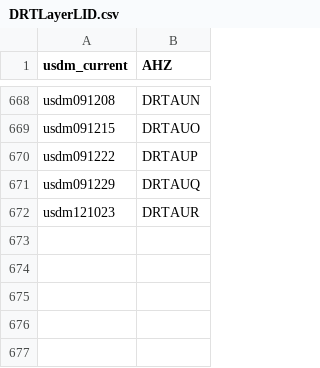
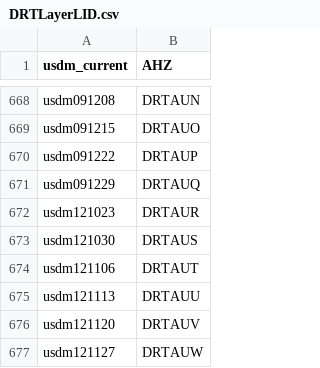
Before and after one commit to nemac/fswms, a CSV file: msconfig/DRTLayerLID.csv, drawn as a sheet; only a part is shown, gaps mark what is left out.

```diff
--- a/msconfig/DRTLayerLID.csv
+++ b/msconfig/DRTLayerLID.csv
@@ -672 +672,6 @@ usdm091229,DRTAUQ
 usdm121023,DRTAUR
+usdm121030,DRTAUS
+usdm121106,DRTAUT
+usdm121113,DRTAUU
+usdm121120,DRTAUV
+usdm121127,DRTAUW
```
Also changed, not shown: 7 other files.
